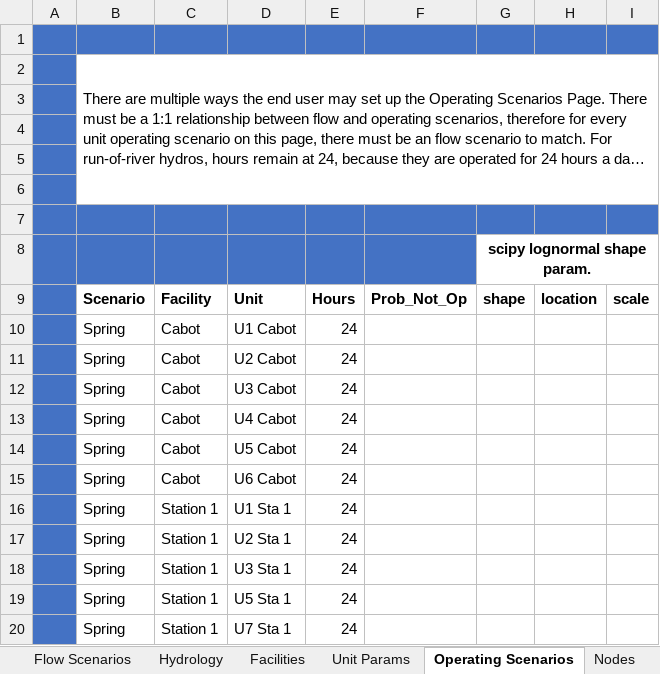
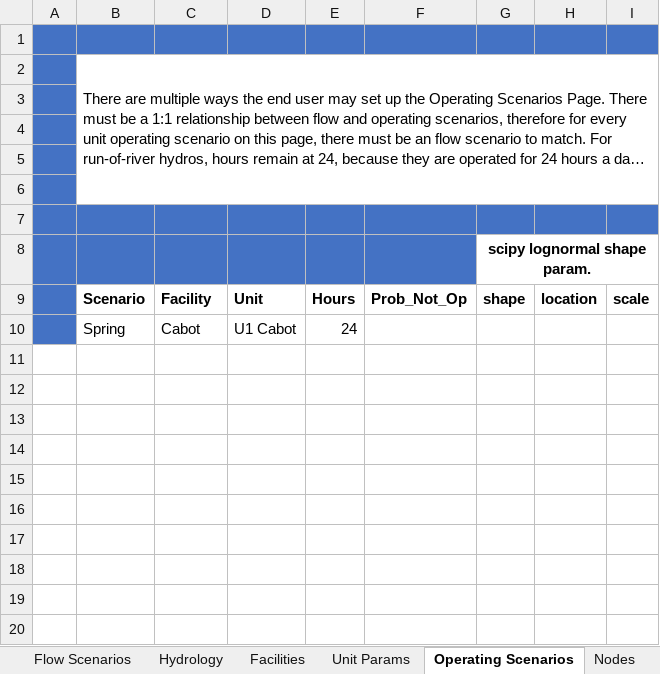
Before and after one commit to knebiolo/stryke, an Excel workbook: Spreadsheet Interface/Input_Spreadsheet_v250304.xlsx, sheet Operating Scenarios, drawn as a sheet; long unchanged cells end in …; values as stored, in another font and other column widths than the file's, no borders; the diff names each change by its address in the sheet, - before the commit and + after, or states it on an @@ line.

```diff
--- a/Spreadsheet Interface/Input_Spreadsheet_v250304.xlsx (sheet Operating Scenarios)
+++ b/Spreadsheet Interface/Input_Spreadsheet_v250304.xlsx (sheet Operating Scenarios)
-row 11:  | Spring | Cabot | U2 Cabot | 24
-row 12:  | Spring | Cabot | U3 Cabot | 24
-row 13:  | Spring | Cabot | U4 Cabot | 24
-row 14:  | Spring | Cabot | U5 Cabot | 24
-row 15:  | Spring | Cabot | U6 Cabot | 24
-row 16:  | Spring | Station 1 | U1 Sta 1 | 24
-row 17:  | Spring | Station 1 | U2 Sta 1 | 24
-row 18:  | Spring | Station 1 | U3 Sta 1 | 24
-row 19:  | Spring | Station 1 | U5 Sta 1 | 24
-row 20:  | Spring | Station 1 | U7 Sta 1 | 24
```
Also changed, not shown: sheet Unit Params, sheet Edges, sheet Nodes, sheet Flow Scenarios, sheet Facilities, other sheet tabs, 1 other file.
